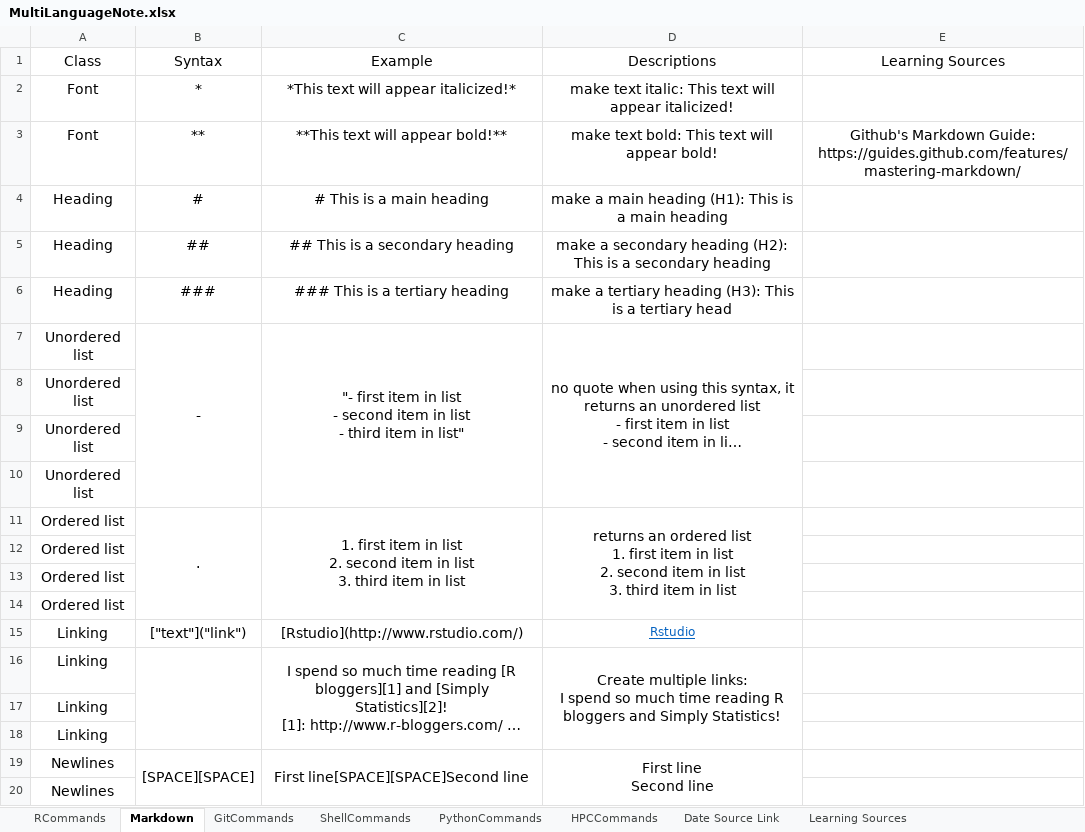
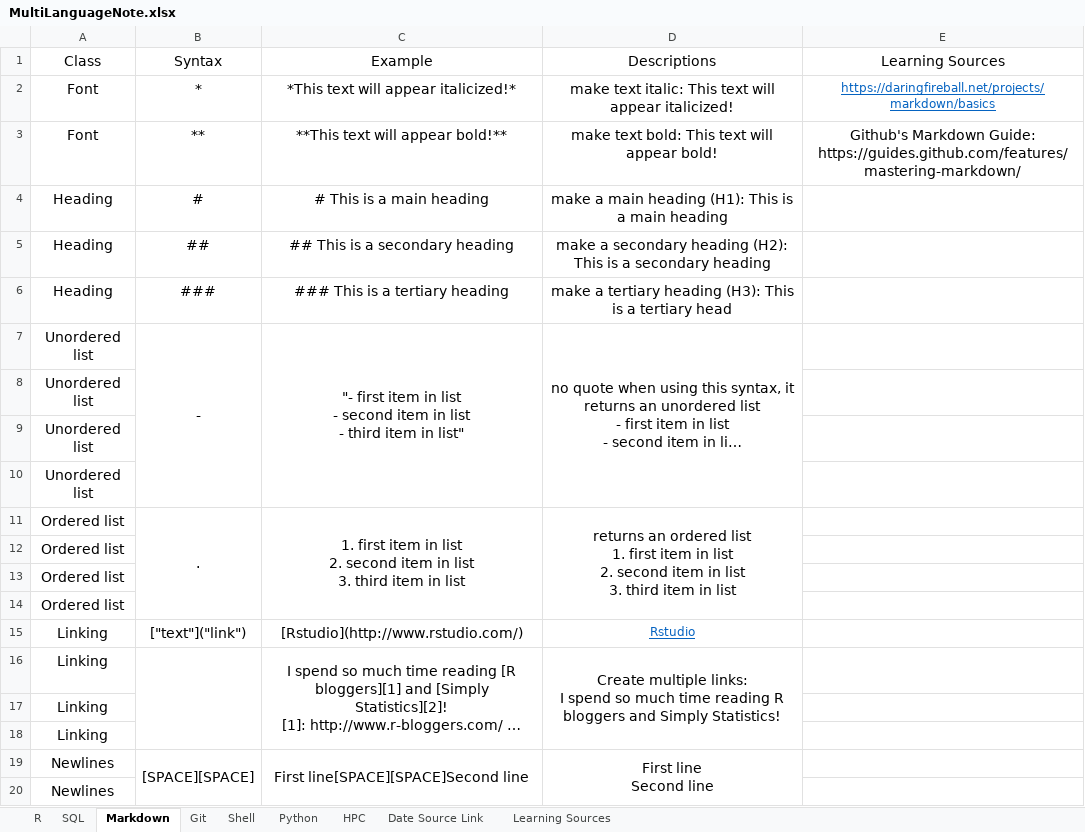
Before and after one commit to YKBKyle/RProgammingNote, an Excel workbook: MultiLanguageNote.xlsx, sheet Markdown, drawn as a sheet; long unchanged cells end in …; values as stored, in another font and other column widths than the file's, no borders; the diff names each change by its address in the sheet, - before the commit and + after, or states it on an @@ line.

```diff
--- a/MultiLanguageNote.xlsx (sheet Markdown)
+++ b/MultiLanguageNote.xlsx (sheet Markdown)
-sheet tab: RCommands
+sheet tab: R
-sheet tab: GitCommands
+sheet tab: Git
-sheet tab: ShellCommands
+sheet tab: Shell
-sheet tab: PythonCommands
+sheet tab: Python
-sheet tab: HPCCommands
+sheet tab: HPC
+sheet tab: SQL
-E2 (Learning Sources): (empty)
+E2 (Learning Sources): https://daringfireball.net/projects/markdown/basics
```
Also changed, not shown: sheet R.
